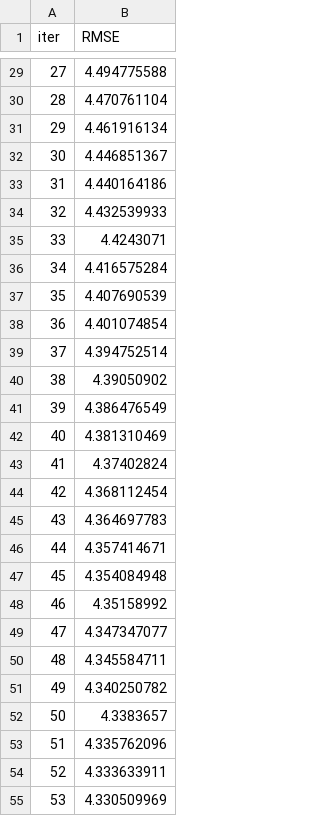
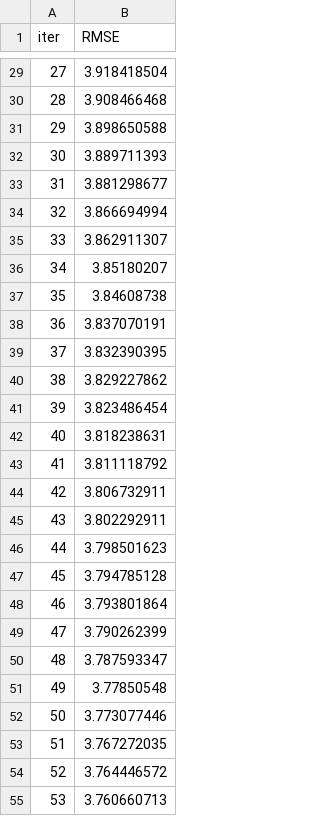
Before and after one commit to MANMEET75/Amazon-Delivery-Time-Prediction-End-to-End-Implementation-with-Deployment, a TSV file: catboost_info/learn_error.tsv, drawn as a sheet; only a part is shown, gaps mark what is left out; the diff covers the shown part only.

```diff
--- a/catboost_info/learn_error.tsv
+++ b/catboost_info/learn_error.tsv
@@ -29,27 +29,27 @@ iter	RMSE
-27	4.494775588
-28	4.470761104
-29	4.461916134
-30	4.446851367
-31	4.440164186
-32	4.432539933
-33	4.4243071
-34	4.416575284
-35	4.407690539
-36	4.401074854
-37	4.394752514
-38	4.39050902
-39	4.386476549
-40	4.381310469
-41	4.37402824
-42	4.368112454
-43	4.364697783
-44	4.357414671
-45	4.354084948
-46	4.35158992
-47	4.347347077
-48	4.345584711
-49	4.340250782
-50	4.3383657
-51	4.335762096
-52	4.333633911
-53	4.330509969
+27	3.918418504
+28	3.908466468
+29	3.898650588
+30	3.889711393
+31	3.881298677
+32	3.866694994
+33	3.862911307
+34	3.85180207
+35	3.84608738
+36	3.837070191
+37	3.832390395
+38	3.829227862
+39	3.823486454
+40	3.818238631
+41	3.811118792
+42	3.806732911
+43	3.802292911
+44	3.798501623
+45	3.794785128
+46	3.793801864
+47	3.790262399
+48	3.787593347
+49	3.77850548
+50	3.773077446
+51	3.767272035
+52	3.764446572
+53	3.760660713
```
Also changed, not shown: 73 edited cells elsewhere in this file, catboost_info/time_left.tsv, 14 other files.
